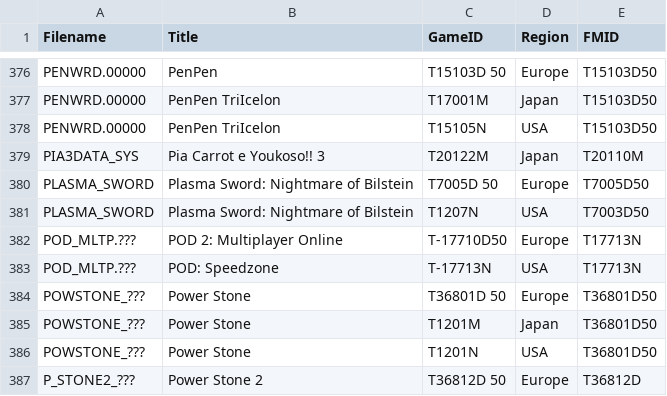
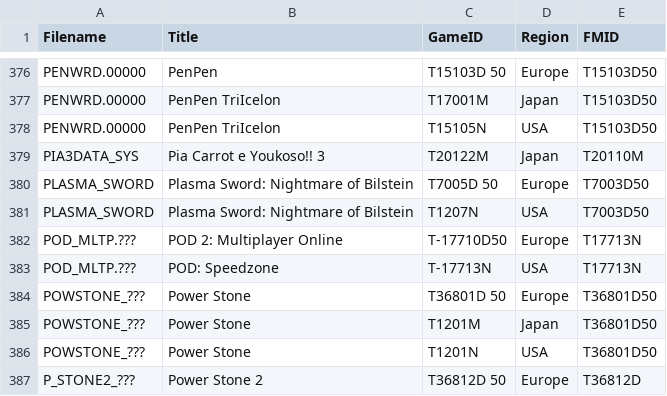
Before and after one commit to kevh182/vmu-save-splitter, a CSV file: save-db.csv, drawn as a sheet; only a part is shown, gaps mark what is left out.

Commit message:
Fix incorrect displayid assignment for plasma sword

```diff
--- a/save-db.csv
+++ b/save-db.csv
@@ -379,3 +379,3 @@ PENWRD.00000,PenPen TriIcelon,T15105N   ,USA,T15103D50
 PIA3DATA_SYS,Pia Carrot e Youkoso!! 3,T20122M   ,Japan,T20110M
-PLASMA_SWORD,Plasma Sword: Nightmare of Bilstein,T7005D  50,Europe,T7005D50
+PLASMA_SWORD,Plasma Sword: Nightmare of Bilstein,T7005D  50,Europe,T7003D50
 PLASMA_SWORD,Plasma Sword: Nightmare of Bilstein,T1207N    ,USA,T7003D50
```
